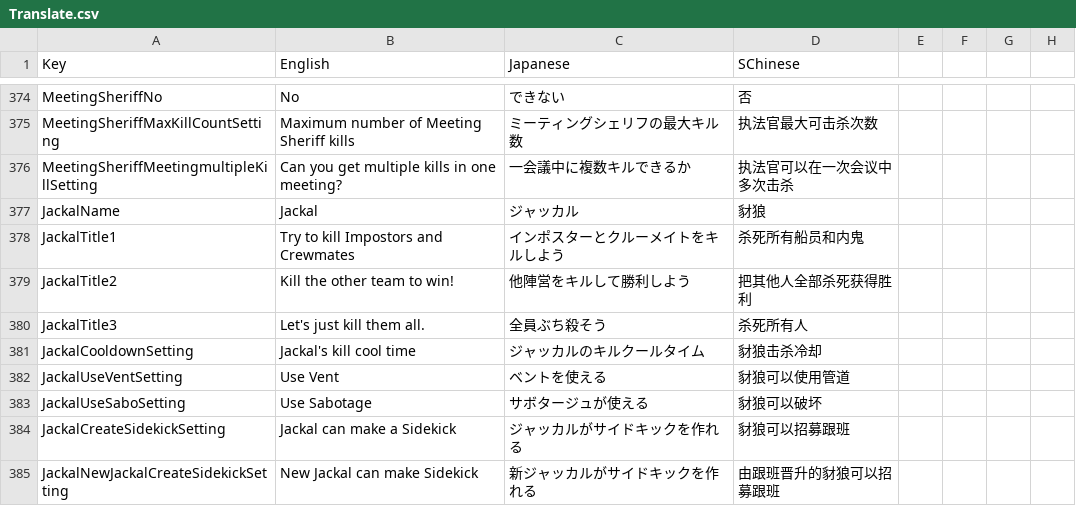
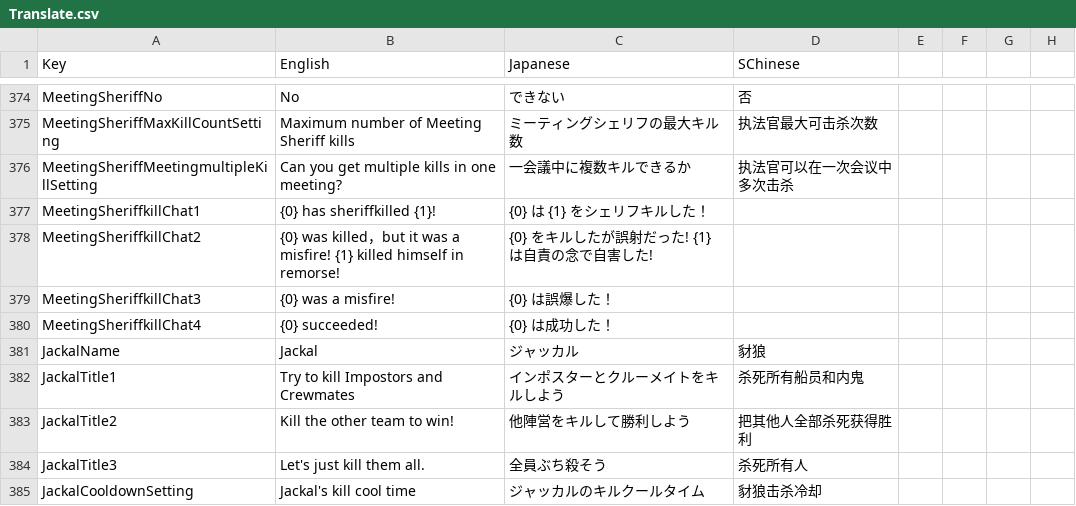
Before and after one commit to Kurato-Tsukishiro/SuperNewRoles_KT, a CSV file: SuperNewRoles/Resources/Translate.csv, drawn as a sheet; only a part is shown, gaps mark what is left out; the shorter side is filled out with more unchanged rows; the diff names each change by its address in the sheet, - before the commit and + after, or states it on an @@ line.

```diff
--- a/SuperNewRoles/Resources/Translate.csv
+++ b/SuperNewRoles/Resources/Translate.csv
+row 377: MeetingSheriffkillChat1 | {0} has sheriffkilled {1}! | {0} は {1} をシェリフキルした！
+row 378: MeetingSheriffkillChat2 | {0} was killed，but it was a misfire! {1} killed himself in remorse! | {0} をキルしたが誤射だった! {1} は自責の念で自害した!
+row 379: MeetingSheriffkillChat3 | {0} was a misfire! | {0} は誤爆した！
+row 380: MeetingSheriffkillChat4 | {0} succeeded! | {0} は成功した！
```
Also changed, not shown: 1 other file.
